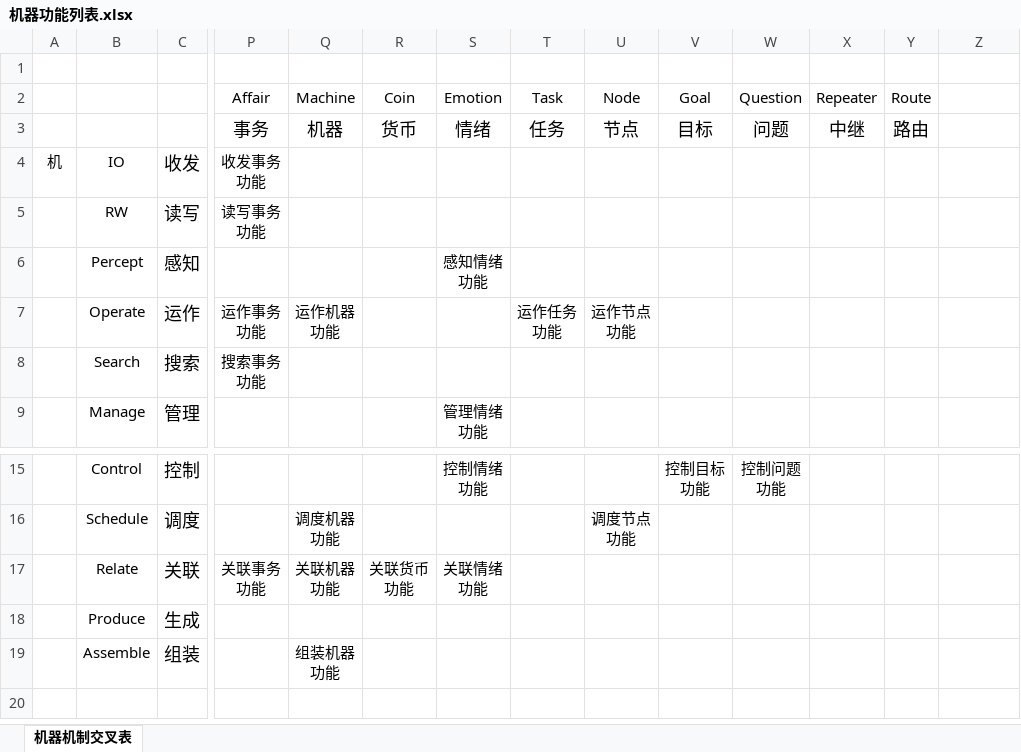
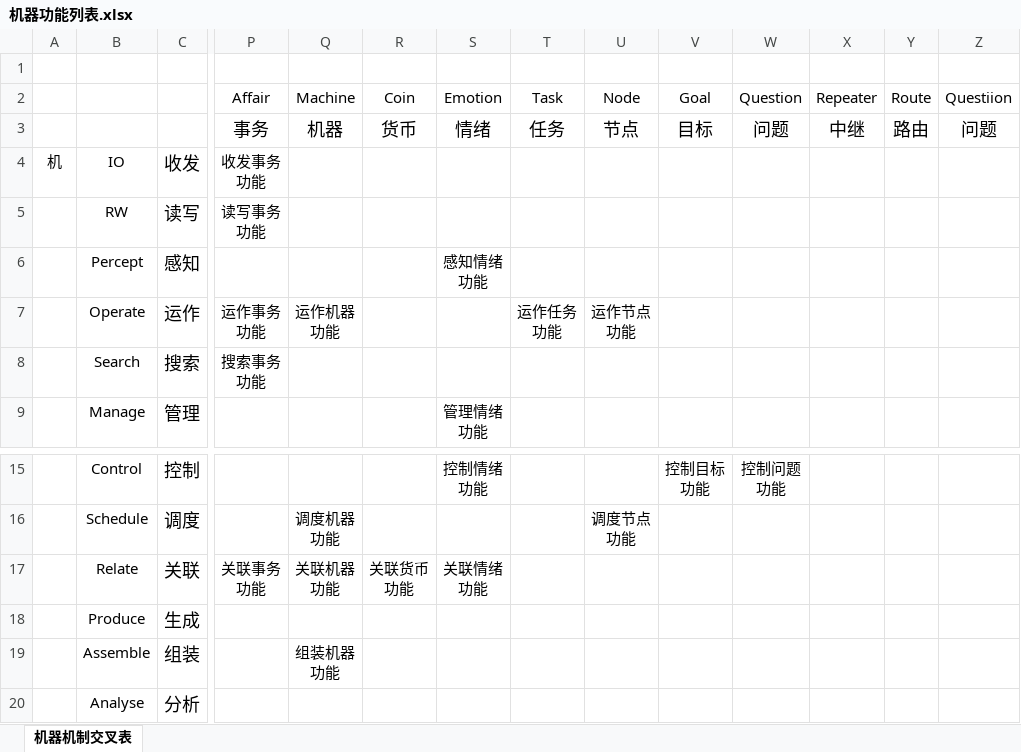
Before and after one commit to EntelechySystem/EntelechySystem_theory, an Excel workbook: Notes/机器功能/机器功能列表.xlsx, sheet 机器机制交叉表, drawn as a sheet; only a part is shown, gaps mark what is left out; values as stored, in another font and other column widths than the file's, no borders; rows hold the shown columns only; the diff names each change by its address in the sheet, - before the commit and + after, or states it on an @@ line.

```diff
--- a/Notes/机器功能/机器功能列表.xlsx (sheet 机器机制交叉表)
+++ b/Notes/机器功能/机器功能列表.xlsx (sheet 机器机制交叉表)
-Z2: (empty)
+Z2: Questiion
-Z3 (Questiion): (empty)
+Z3 (Questiion): 问题
+row 20:  | Analyse | 分析
```
Also changed, not shown: 4 other files.
